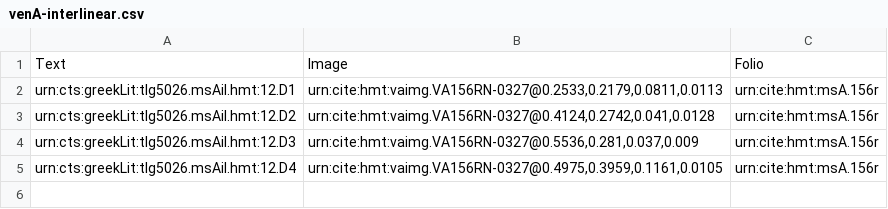
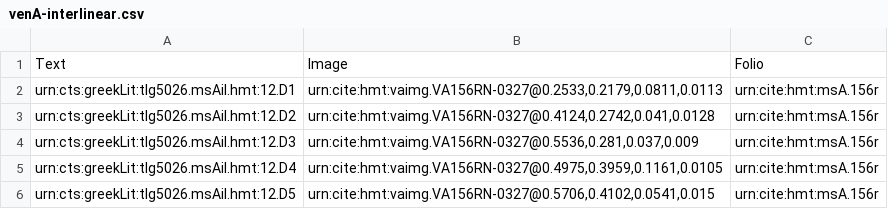
Before and after one commit to HMT-seminar-2014/hmt-12D, a CSV file: collections/venA-interlinear.csv, drawn as a sheet; the diff names each change by its address in the sheet, - before the commit and + after, or states it on an @@ line.

Commit message:
Update venA-interlinear.csv

```diff
--- a/collections/venA-interlinear.csv
+++ b/collections/venA-interlinear.csv
+row 6: urn:cts:greekLit:tlg5026.msAil.hmt:12.D5 | urn:cite:hmt:vaimg.VA156RN-0327@0.5706,0.4102,0.0541,0.015 | urn:cite:hmt:msA.156r
```
